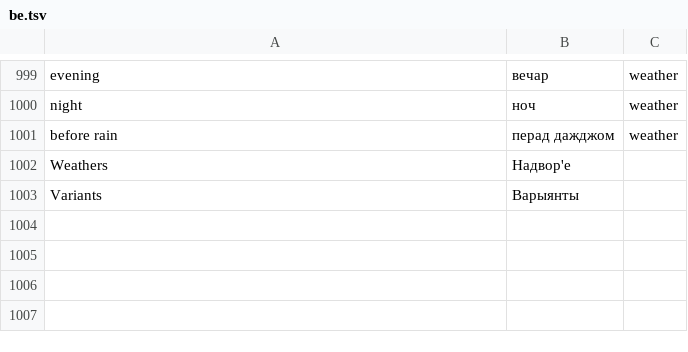
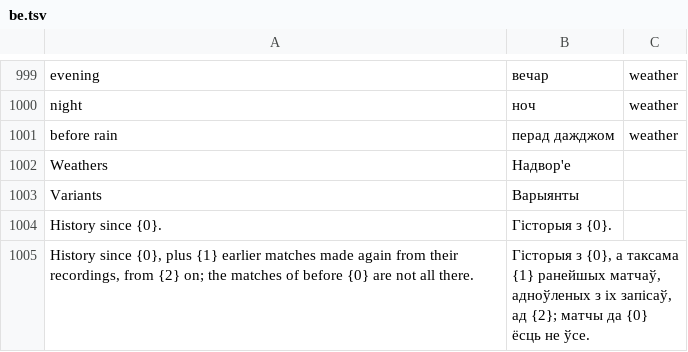
Before and after one commit to srp-survarium/skhid-srp, a TSV file: srp-026g/servers/web-server/words/be.tsv, drawn as a sheet; only a part is shown, gaps mark what is left out.

```diff
--- a/srp-026g/servers/web-server/words/be.tsv
+++ b/srp-026g/servers/web-server/words/be.tsv
@@ -1003 +1003,3 @@ Weathers	Надвор'е
 Variants	Варыянты
+History since {0}.	Гісторыя з {0}.
+History since {0}, plus {1} earlier matches made again from their recordings, from {2} on; the matches of before {0} are not all there.	Гісторыя з {0}, а таксама {1} ранейшых матчаў, адноўленых з іх запісаў, ад {2}; матчы да {0} ёсць не ўсе.
```
Also changed, not shown: srp-026g/servers/web-server/words/de.tsv, srp-026g/servers/web-server/words/hu.tsv, 27 other files.
